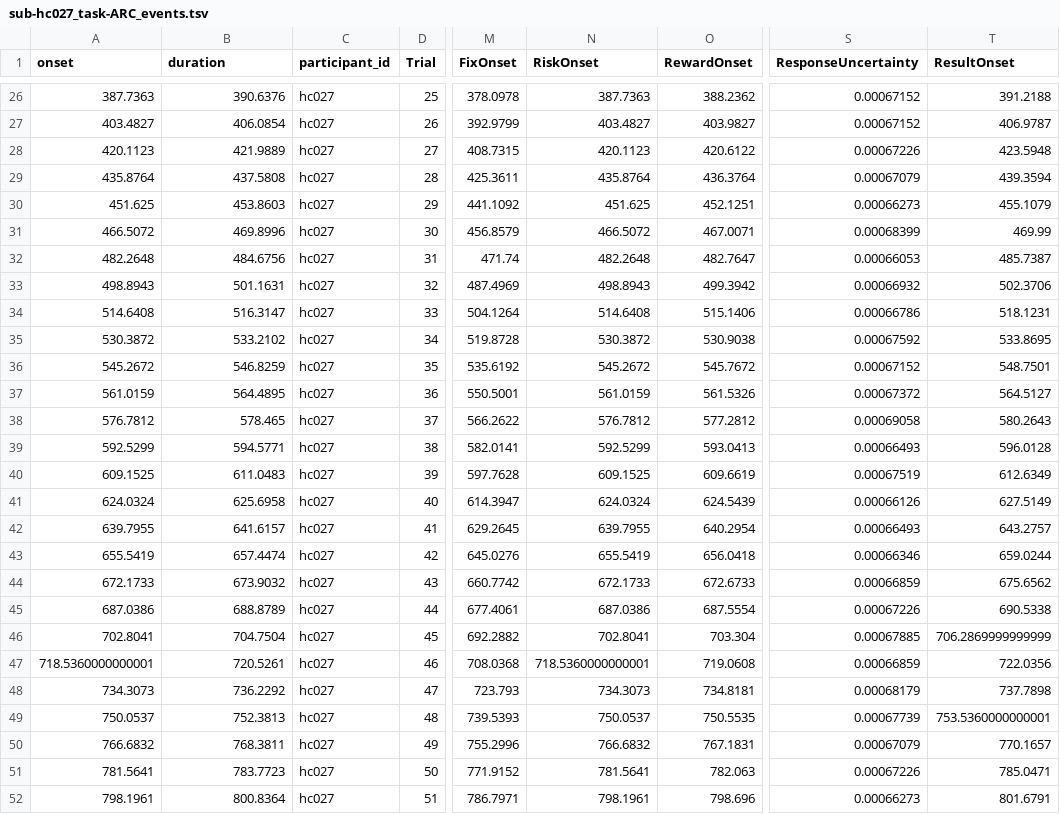
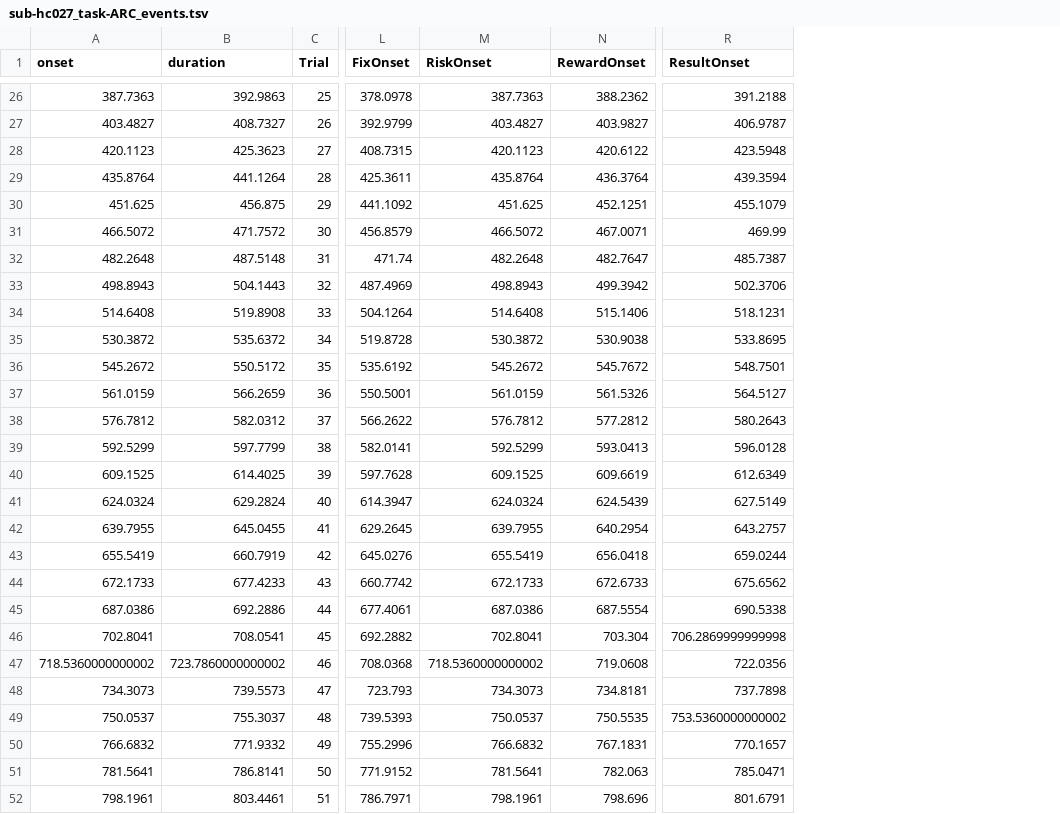
Before and after one commit to OpenNeuroDatasets-JSONLD/ds001814, a TSV file: sub-hc027/func/sub-hc027_task-ARC_events.tsv, drawn as a sheet; only a part is shown, gaps mark what is left out; removed rows and columns are numbered as before the commit, all else as after; the diff covers the shown part only; the diff names each change by its address in the sheet, - before the commit and + after, or states it on an @@ line.

```diff
--- a/sub-hc027/func/sub-hc027_task-ARC_events.tsv
+++ b/sub-hc027/func/sub-hc027_task-ARC_events.tsv
-column C (participant_id), rows 26-52: all hc027
-column S (ResponseUncertainty), rows 26-52: 0.00067152 | 0.00067152 | 0.00067226 | 0.00067079 | 0.00066273 | 0.00068399 | 0.00066053 | 0.00066932 | 0.00066786 | 0.00067592 | 0.00067152 | 0.00067372 | 0.00069058 | 0.00066493 | 0.00067519 | 0.00066126 | 0.00066493 | 0.00066346 | 0.00066859 | 0.00067226 | 0.00067885 | 0.00066859 | 0.00068179 | 0.00067739 | 0.00067079 | 0.00067226 | 0.00066273
-B26 (duration): 390.6376
+B26 (duration): 392.9863
-B27 (duration): 406.0854
+B27 (duration): 408.7327
-B28 (duration): 421.9889
+B28 (duration): 425.3623
-B29 (duration): 437.5808
+B29 (duration): 441.1264
-B30 (duration): 453.8603
+B30 (duration): 456.875
-B31 (duration): 469.8996
+B31 (duration): 471.7572
-B32 (duration): 484.6756
+B32 (duration): 487.5148
-B33 (duration): 501.1631
+B33 (duration): 504.1443
-B34 (duration): 516.3147
+B34 (duration): 519.8908
-B35 (duration): 533.2102
+B35 (duration): 535.6372
-B36 (duration): 546.8259
+B36 (duration): 550.5172
-B37 (duration): 564.4895
+B37 (duration): 566.2659
-B38 (duration): 578.465
+B38 (duration): 582.0312
-B39 (duration): 594.5771
+B39 (duration): 597.7799
-B40 (duration): 611.0483
+B40 (duration): 614.4025
-B41 (duration): 625.6958
+B41 (duration): 629.2824
-B42 (duration): 641.6157
+B42 (duration): 645.0455
-B43 (duration): 657.4474
+B43 (duration): 660.7919
-B44 (duration): 673.9032
+B44 (duration): 677.4233
-B45 (duration): 688.8789
+B45 (duration): 692.2886
-B46 (duration): 704.7504
+B46 (duration): 708.0541
-R46 (ResultOnset): 706.2869999999999
+R46 (ResultOnset): 706.2869999999998
-A47 (onset): 718.5360000000001
+A47 (onset): 718.5360000000002
-B47 (duration): 720.5261
+B47 (duration): 723.7860000000002
-M47 (RiskOnset): 718.5360000000001
+M47 (RiskOnset): 718.5360000000002
-B48 (duration): 736.2292
+B48 (duration): 739.5573
-B49 (duration): 752.3813
+B49 (duration): 755.3037
-R49 (ResultOnset): 753.5360000000001
+R49 (ResultOnset): 753.5360000000002
-B50 (duration): 768.3811
+B50 (duration): 771.9332
-B51 (duration): 783.7723
+B51 (duration): 786.8141
-B52 (duration): 800.8364
+B52 (duration): 803.4461
```
Also changed, not shown: 104 edited cells elsewhere in this file.
